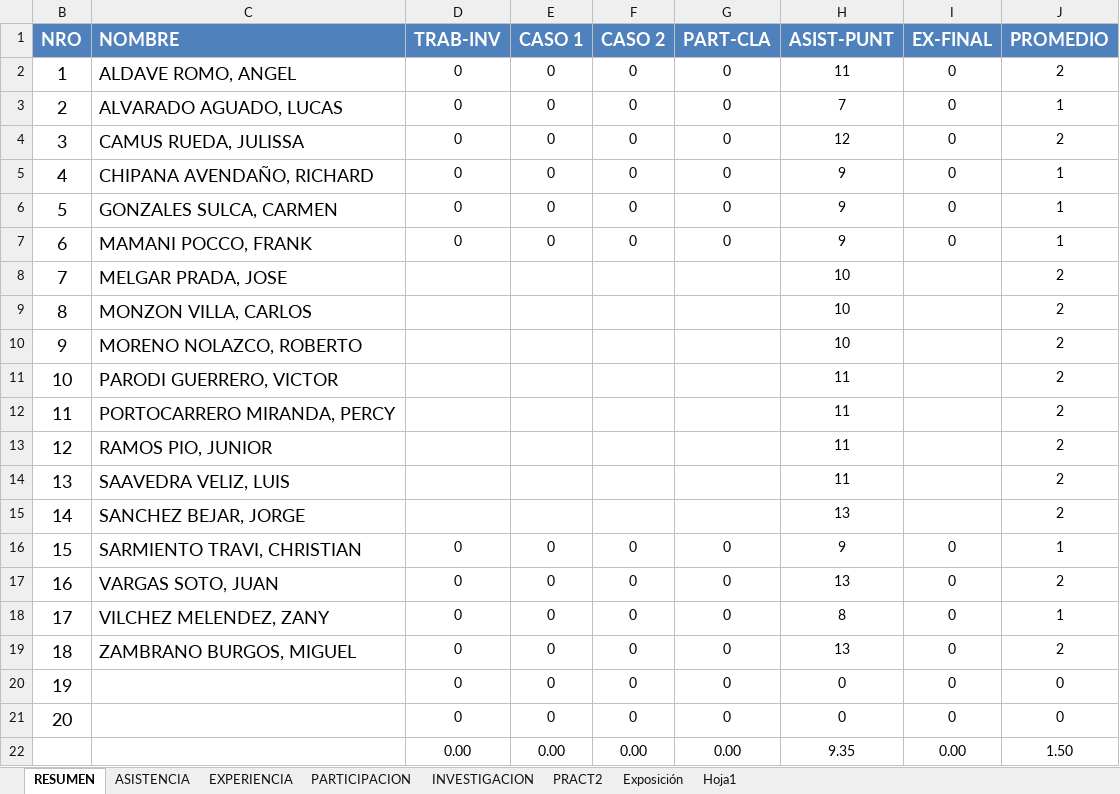
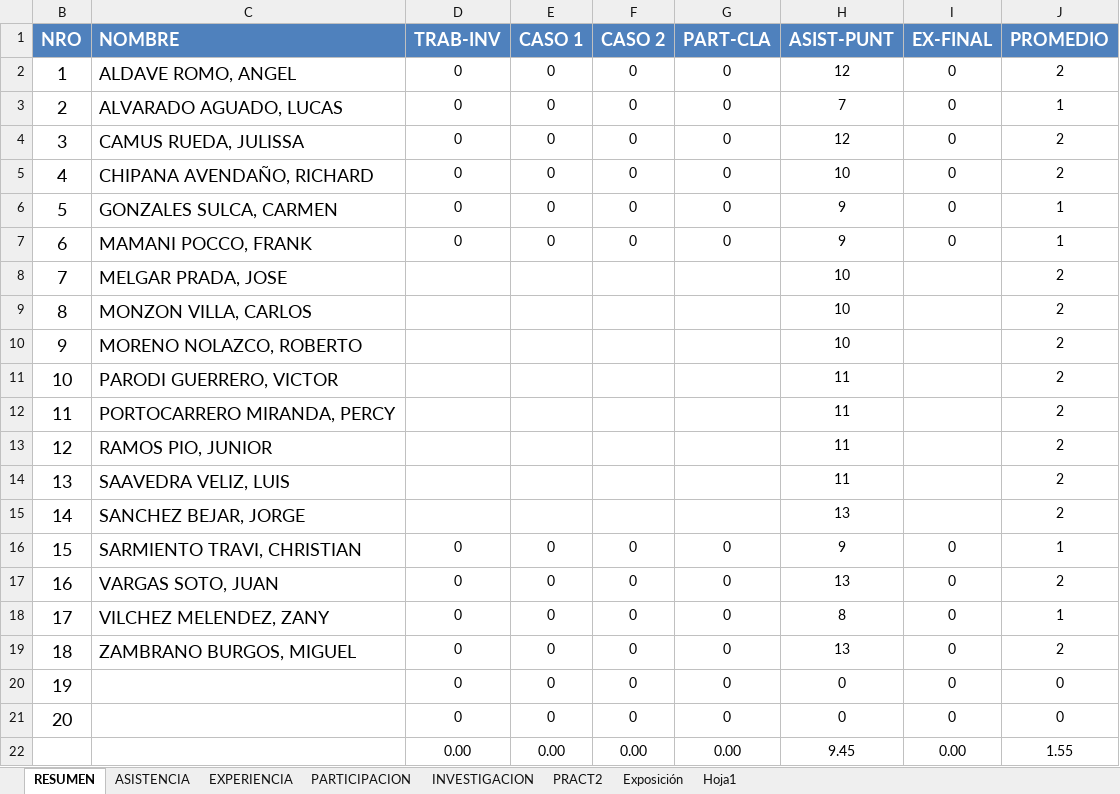
Before and after one commit to gcoronelc/UCS_WebService_001, an Excel workbook: Doc/Control.xlsx, sheet RESUMEN, drawn as a sheet; values as stored, in another font and other column widths than the file's, no borders; the diff names each change by its address in the sheet, - before the commit and + after, or states it on an @@ line.

```diff
--- a/Doc/Control.xlsx (sheet RESUMEN)
+++ b/Doc/Control.xlsx (sheet RESUMEN)
-H2 (ASIST-PUNT): 11
+H2 (ASIST-PUNT): 12
-H5 (ASIST-PUNT): 9
+H5 (ASIST-PUNT): 10
-J5 (PROMEDIO): 1
+J5 (PROMEDIO): 2
-H22 (ASIST-PUNT): 9.35
+H22 (ASIST-PUNT): 9.45
-J22 (PROMEDIO): 1.50
+J22 (PROMEDIO): 1.55
```
Also changed, not shown: sheet ASISTENCIA.
